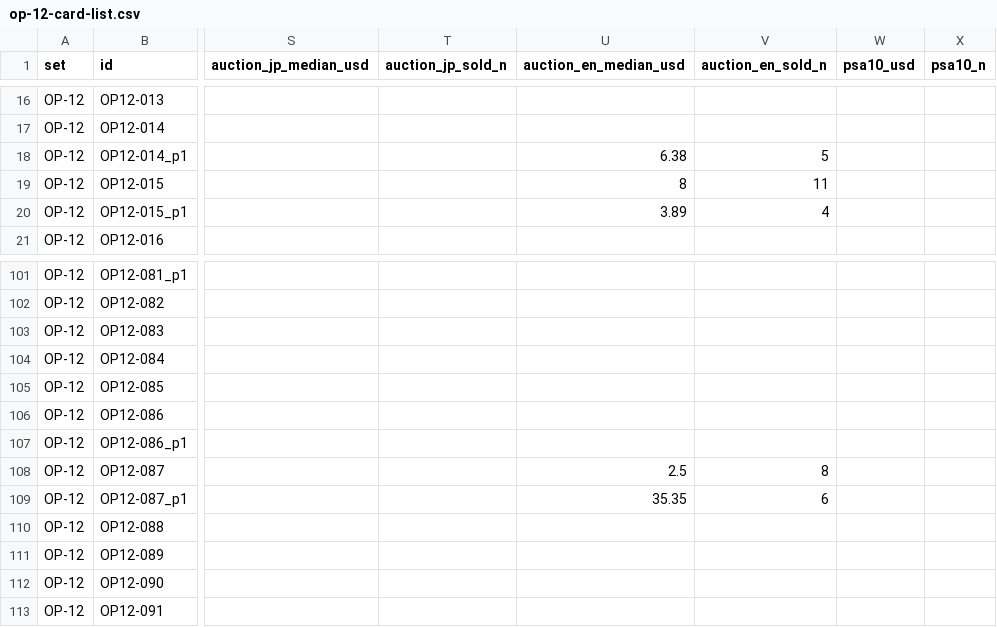
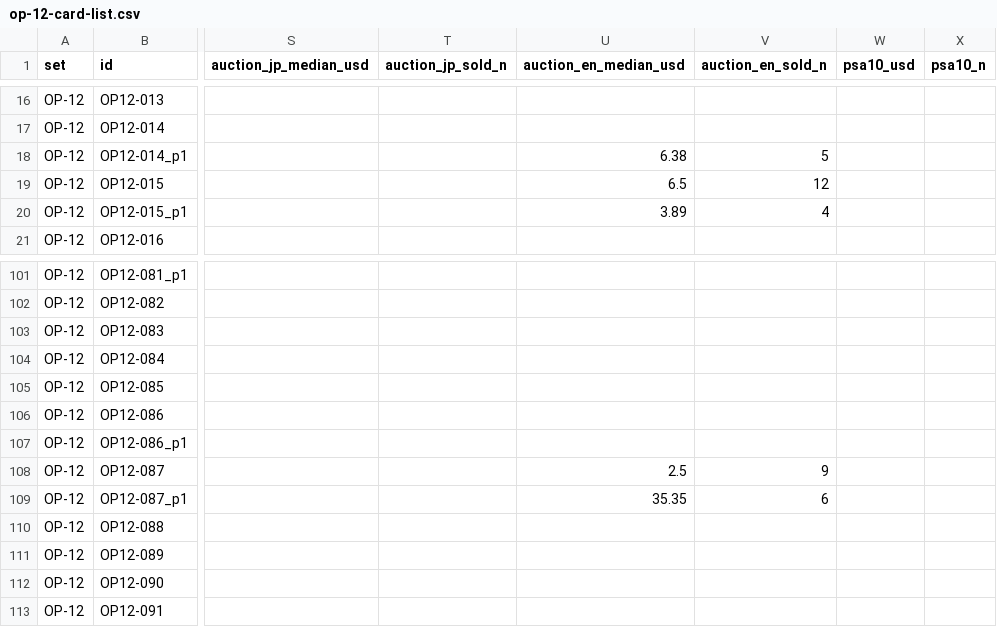
Before and after one commit to gsa-svg/k-tcg-quant, a CSV file: sets/op-12-card-list.csv, drawn as a sheet; only a part is shown, gaps mark what is left out; the diff names each change by its address in the sheet, - before the commit and + after, or states it on an @@ line.

```diff
--- a/sets/op-12-card-list.csv
+++ b/sets/op-12-card-list.csv
-U19 (auction_en_median_usd): 8
+U19 (auction_en_median_usd): 6.5
-V19 (auction_en_sold_n): 11
+V19 (auction_en_sold_n): 12
-V108 (auction_en_sold_n): 8
+V108 (auction_en_sold_n): 9
```
Also changed, not shown: opbox-auction-daily.csv, sets/eb-03-card-list.csv, 32 other files.
